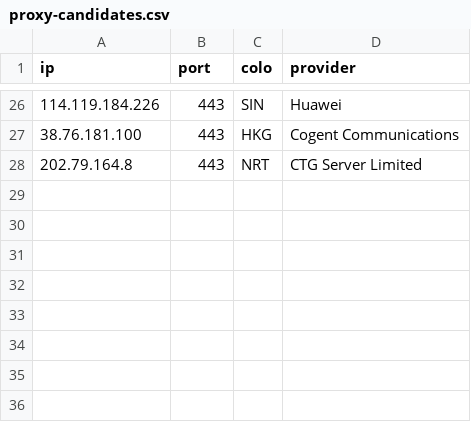
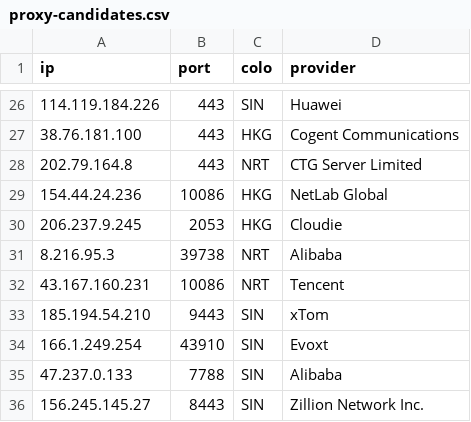
Before and after one commit to hbsx/hbsx-cf-optimizer-armbian, a CSV file: linux/proxy-candidates.csv, drawn as a sheet; only a part is shown, gaps mark what is left out.

Commit message:
Import qualified alternate ports and balance FD selection across port groups

```diff
--- a/linux/proxy-candidates.csv
+++ b/linux/proxy-candidates.csv
@@ -28 +28,9 @@ ip,port,colo,provider
 202.79.164.8,443,NRT,CTG Server Limited
+154.44.24.236,10086,HKG,NetLab Global
+206.237.9.245,2053,HKG,Cloudie
+8.216.95.3,39738,NRT,Alibaba
+43.167.160.231,10086,NRT,Tencent
+185.194.54.210,9443,SIN,xTom
+166.1.249.254,43910,SIN,Evoxt
+47.237.0.133,7788,SIN,Alibaba
+156.245.145.27,8443,SIN,Zillion Network Inc.
```
Also changed, not shown: 5 other files.
